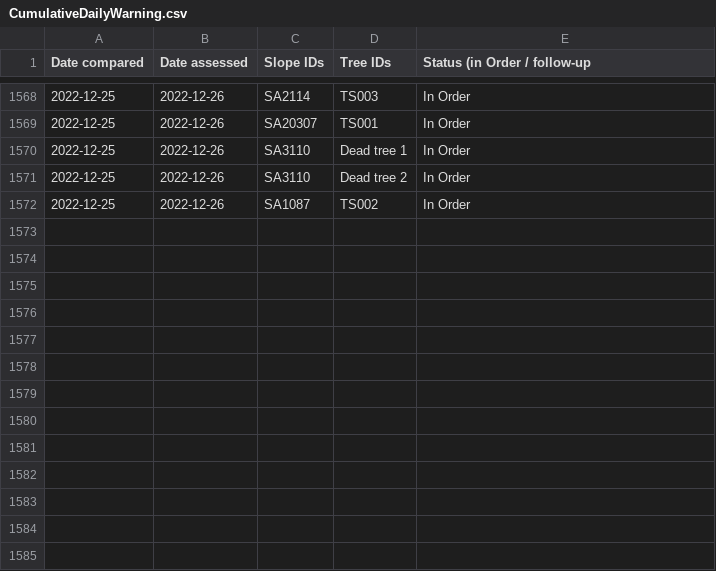
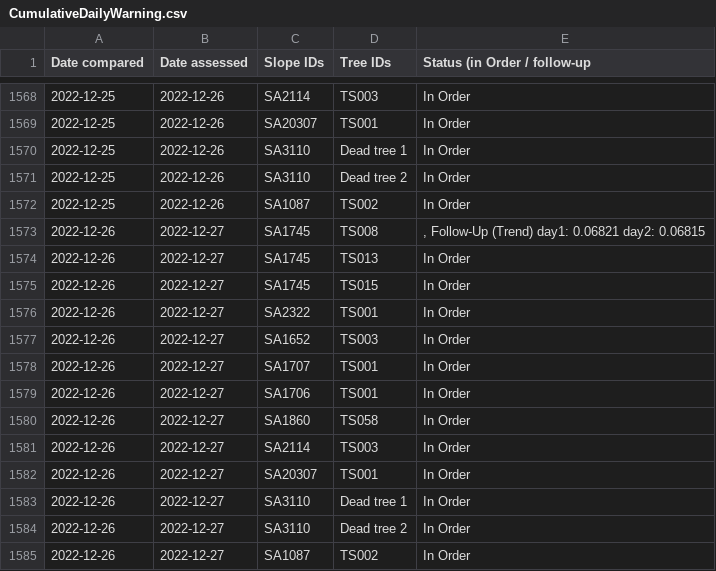
Before and after one commit to treestuff/DataFiles, a CSV file: CumulativeDailyWarning.csv, drawn as a sheet; only a part is shown, gaps mark what is left out; the diff names each change by its address in the sheet, - before the commit and + after, or states it on an @@ line.

```diff
--- a/CumulativeDailyWarning.csv
+++ b/CumulativeDailyWarning.csv
+row 1573: 2022-12-26 | 2022-12-27 | SA1745 | TS008 | , Follow-Up (Trend) day1: 0.06821 day2: 0.06815
+row 1574: 2022-12-26 | 2022-12-27 | SA1745 | TS013 | In Order
+row 1575: 2022-12-26 | 2022-12-27 | SA1745 | TS015 | In Order
+row 1576: 2022-12-26 | 2022-12-27 | SA2322 | TS001 | In Order
+row 1577: 2022-12-26 | 2022-12-27 | SA1652 | TS003 | In Order
+row 1578: 2022-12-26 | 2022-12-27 | SA1707 | TS001 | In Order
+row 1579: 2022-12-26 | 2022-12-27 | SA1706 | TS001 | In Order
+row 1580: 2022-12-26 | 2022-12-27 | SA1860 | TS058 | In Order
+row 1581: 2022-12-26 | 2022-12-27 | SA2114 | TS003 | In Order
+row 1582: 2022-12-26 | 2022-12-27 | SA20307 | TS001 | In Order
+row 1583: 2022-12-26 | 2022-12-27 | SA3110 | Dead tree 1 | In Order
+row 1584: 2022-12-26 | 2022-12-27 | SA3110 | Dead tree 2 | In Order
+row 1585: 2022-12-26 | 2022-12-27 | SA1087 | TS002 | In Order
```
Also changed, not shown: DataCumulatedFlex2.csv, pivotFlexBarrier.csv, 1 other file.
